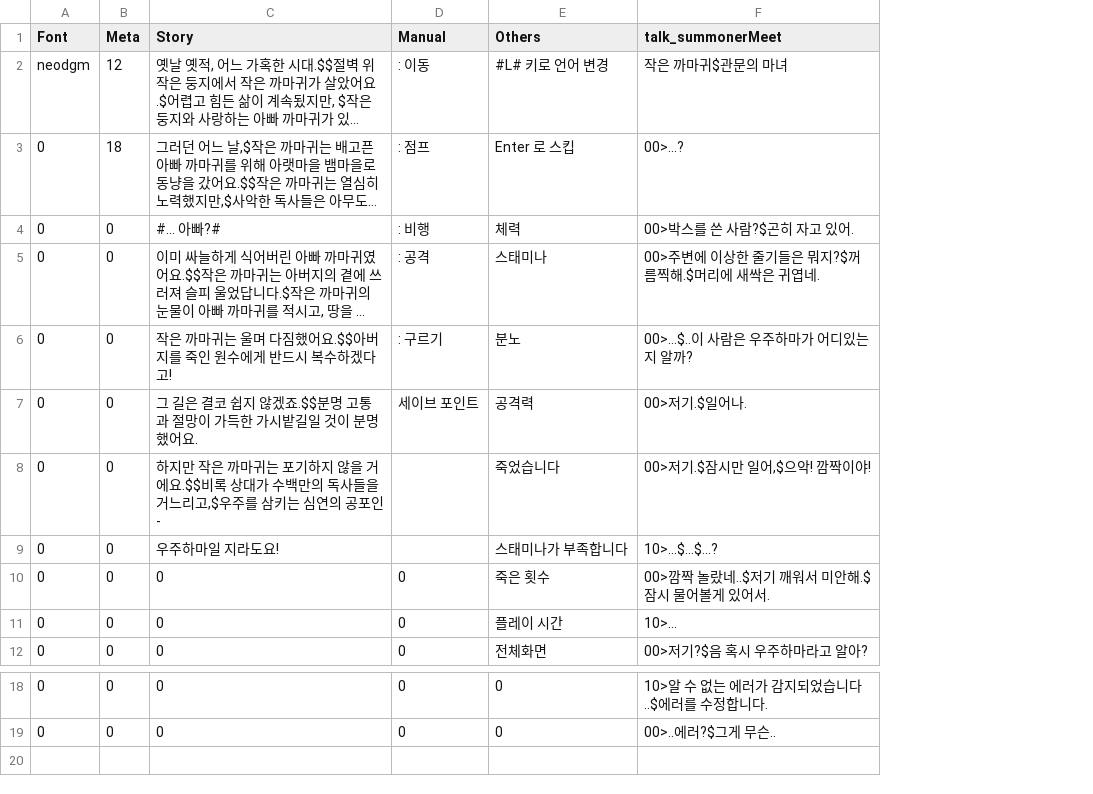
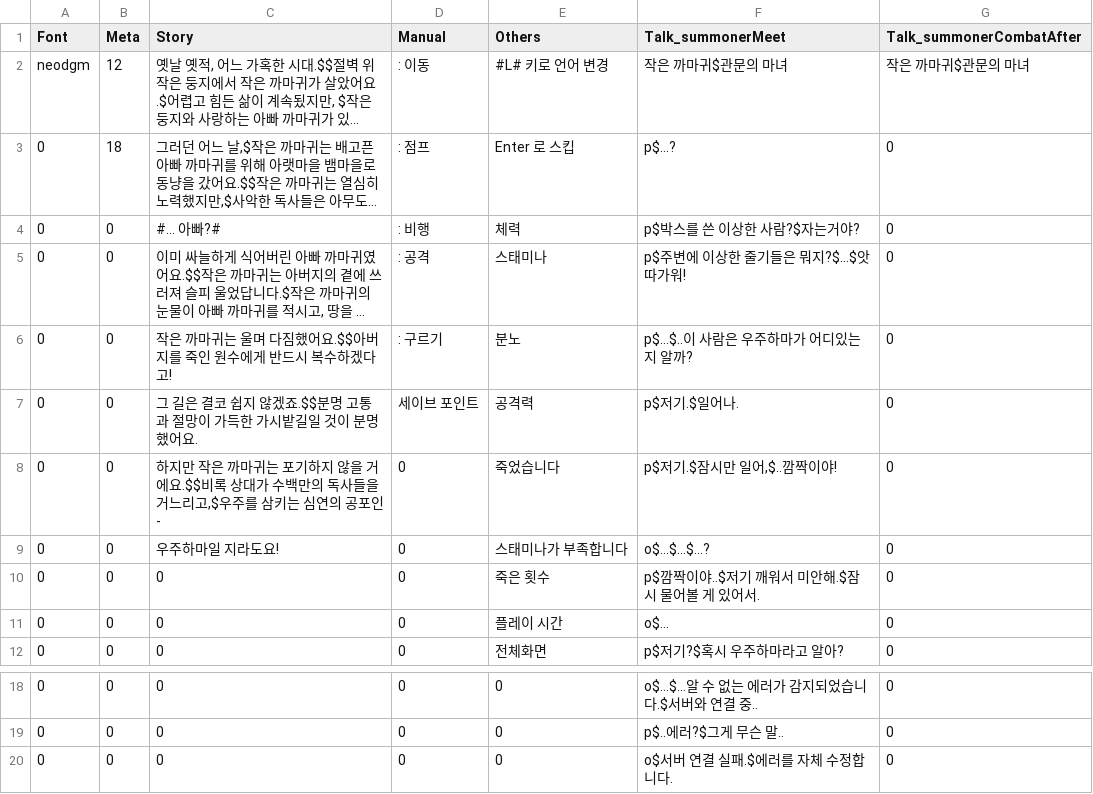
Before and after one commit to PrintedLove/CrowTale, a CSV file: Assets/StreamingAssets/Languages/kor.csv, drawn as a sheet; only a part is shown, gaps mark what is left out; long unchanged cells end in …; removed rows and columns are numbered as before the commit, all else as after; the diff names each change by its address in the sheet, - before the commit and + after, or states it on an @@ line.

```diff
--- a/Assets/StreamingAssets/Languages/kor.csv
+++ b/Assets/StreamingAssets/Languages/kor.csv
-column F (talk_summonerMeet), rows 2-12: 작은 까마귀$관문의 마녀 | 00>...? | 00>박스를 쓴 사람?$곤히 자고 있어. | 00>주변에 이상한 줄기들은 뭐지?$꺼름찍해.$머리에 새싹은 귀엽네. | 00>…$..이 사람은 우주하마가 어디있는지 알까? | 00>저기.$일어나. | 00>저기.$잠시만 일어,$으악! 깜짝이야! | 10>...$...$...? | 00>깜짝 놀랐네..$저기 깨워서 미안해.$잠시 물어볼게 있어서. | 10>… | 00>저기?$음 혹시 우주하마라고 알아?; rows 18-19: 10>알 수 없는 에러가 감지되었습니다..$에러를 수정합니다. | 00>..에러?$그게 무슨..
+column F (Talk_summonerMeet), rows 2-12: 작은 까마귀$관문의 마녀 | p$...? | p$박스를 쓴 이상한 사람?$자는거야? | p$주변에 이상한 줄기들은 뭐지?$...$앗 따가워! | p$…$..이 사람은 우주하마가 어디있는지 알까? | p$저기.$일어나. | p$저기.$잠시만 일어,$..깜짝이야! | o$...$...$...? | p$깜짝이야..$저기 깨워서 미안해.$잠시 물어볼 게 있어서. | o$… | p$저기?$혹시 우주하마라고 알아?; rows 18-19: o$…$...알 수 없는 에러가 감지되었습니다.$서버와 연결 중.. | p$..에러?$그게 무슨 말..
+column G (Talk_summonerCombatAfter), rows 2-12: 작은 까마귀$관문의 마녀 | 0 | 0 | 0 | 0 | 0 | 0 | 0 | 0 | 0 | 0; rows 18-19: 0 | 0
-D8:D9 (Manual): (empty)
+D8:D9 (Manual): 0
+row 20: 0 | 0 | 0 | 0 | 0 | o$서버 연결 실패.$에러를 자체 수정합니다. | 0
```
Also changed, not shown: Assets/StreamingAssets/Languages/eng.csv, 4 other files.
